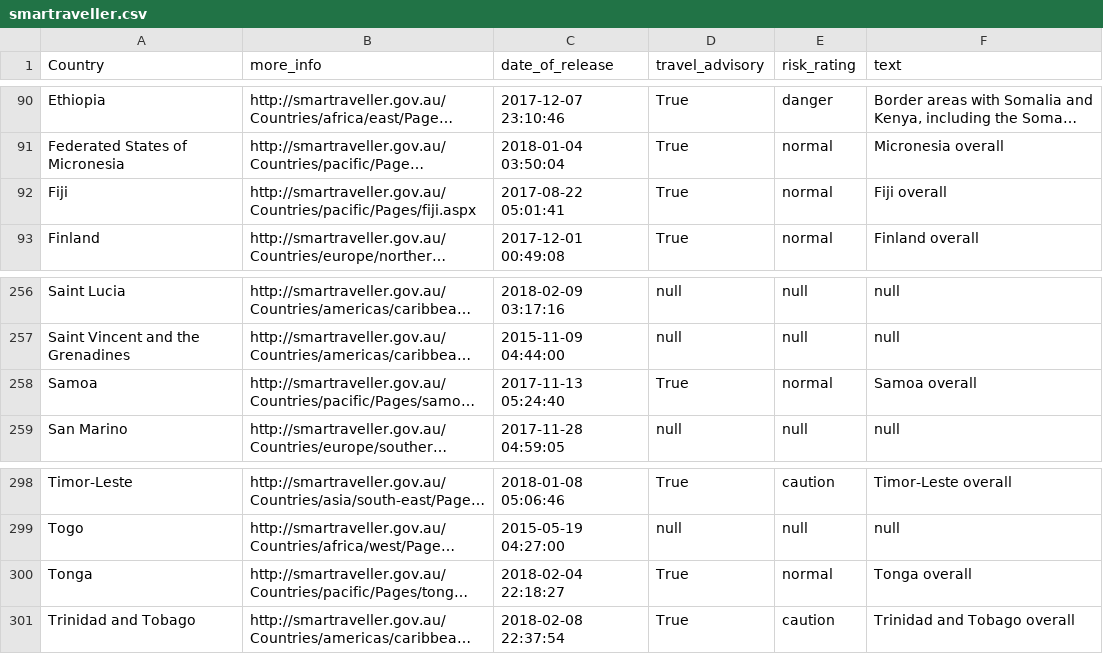
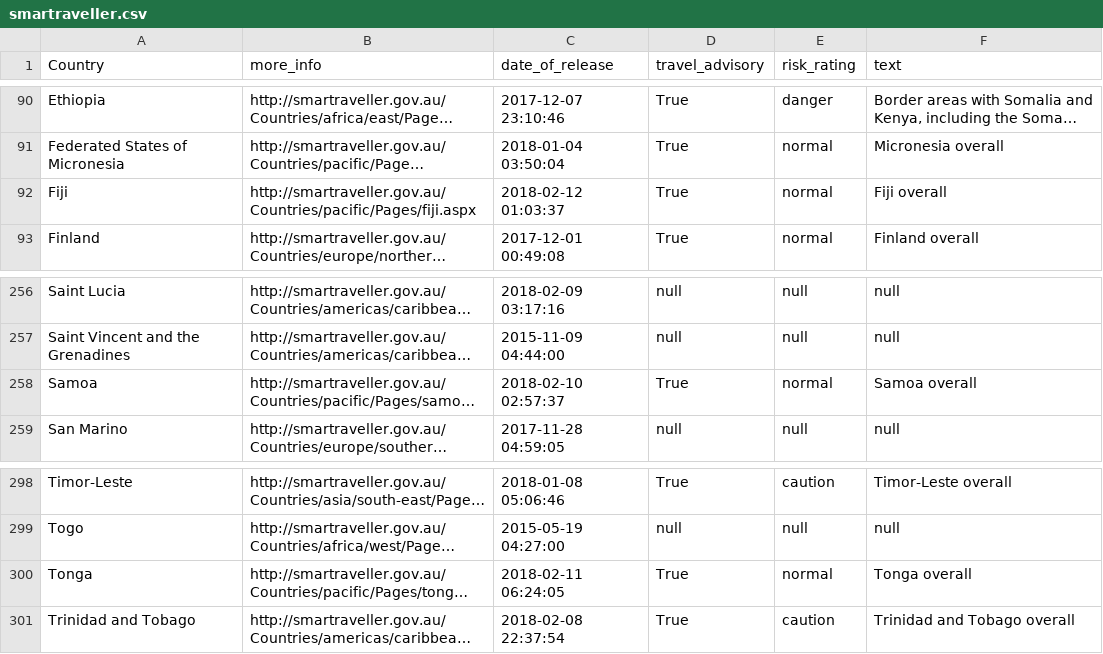
Before and after one commit to secops4thewin/smartraveller, a CSV file: smartraveller.csv, drawn as a sheet; only a part is shown, gaps mark what is left out; long unchanged cells end in …; the diff names each change by its address in the sheet, - before the commit and + after, or states it on an @@ line.

Commit message:
Update 2018_02_12__04_20_01

```diff
--- a/smartraveller.csv
+++ b/smartraveller.csv
-C92 (date_of_release): 2017-08-22 05:01:41
+C92 (date_of_release): 2018-02-12 01:03:37
-C258 (date_of_release): 2017-11-13 05:24:40
+C258 (date_of_release): 2018-02-10 02:57:37
-C300 (date_of_release): 2018-02-04 22:18:27
+C300 (date_of_release): 2018-02-11 06:24:05
```
